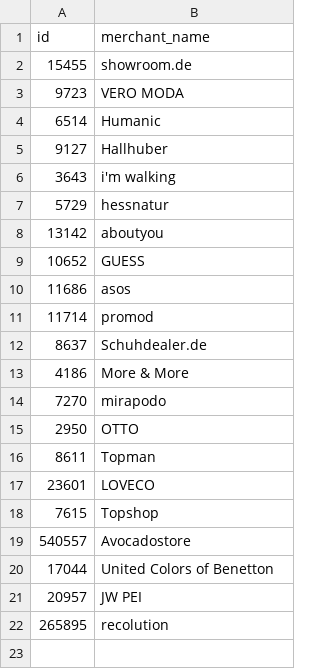
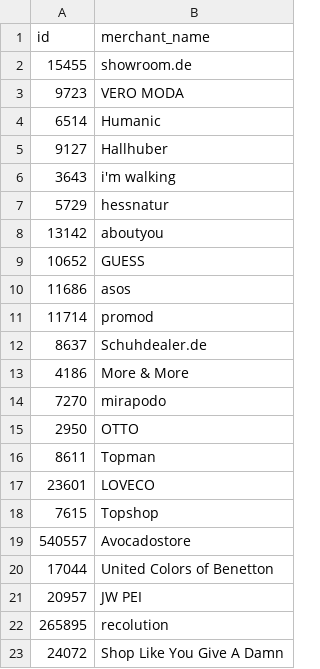
Before and after one commit to thegraphn/you_conscious, a CSV file: data_processing/utils/data_dependencies/shops_ids_names.csv, drawn as a sheet; the diff names each change by its address in the sheet, - before the commit and + after, or states it on an @@ line.

Commit message:
Update shops_ids_names.csv
added merchant id for shop like you give a damn

```diff
--- a/data_processing/utils/data_dependencies/shops_ids_names.csv
+++ b/data_processing/utils/data_dependencies/shops_ids_names.csv
+row 23: 24072 | Shop Like You Give A Damn
```
